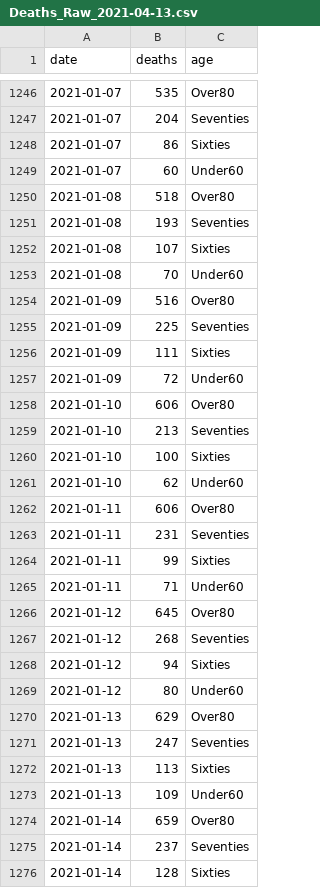
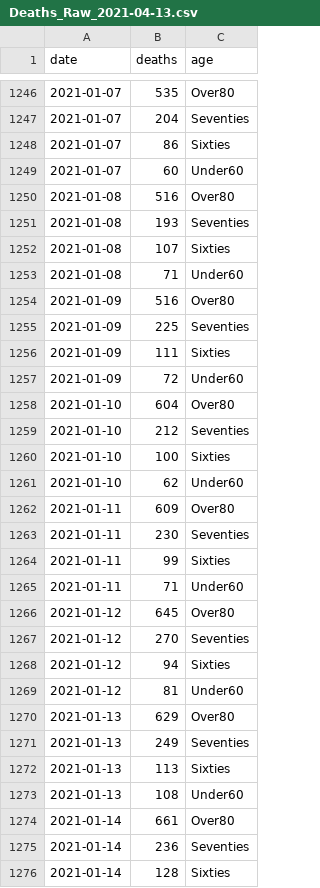
Before and after one commit to PsyberAttack/England_Vaccine_Impact, a CSV file: Data/Raw Data/Deaths_Raw_2021-04-13.csv, drawn as a sheet; only a part is shown, gaps mark what is left out; the diff covers the shown part only.

```diff
--- a/Data/Raw Data/Deaths_Raw_2021-04-13.csv
+++ b/Data/Raw Data/Deaths_Raw_2021-04-13.csv
@@ -1249,6 +1249,6 @@ date,deaths,age
 2021-01-07,60,Under60
-2021-01-08,518,Over80
+2021-01-08,516,Over80
 2021-01-08,193,Seventies
 2021-01-08,107,Sixties
-2021-01-08,70,Under60
+2021-01-08,71,Under60
 2021-01-09,516,Over80
@@ -1257,8 +1257,8 @@ date,deaths,age
 2021-01-09,72,Under60
-2021-01-10,606,Over80
-2021-01-10,213,Seventies
+2021-01-10,604,Over80
+2021-01-10,212,Seventies
 2021-01-10,100,Sixties
 2021-01-10,62,Under60
-2021-01-11,606,Over80
-2021-01-11,231,Seventies
+2021-01-11,609,Over80
+2021-01-11,230,Seventies
 2021-01-11,99,Sixties
@@ -1266,11 +1266,11 @@ date,deaths,age
 2021-01-12,645,Over80
-2021-01-12,268,Seventies
+2021-01-12,270,Seventies
 2021-01-12,94,Sixties
-2021-01-12,80,Under60
+2021-01-12,81,Under60
 2021-01-13,629,Over80
-2021-01-13,247,Seventies
+2021-01-13,249,Seventies
 2021-01-13,113,Sixties
-2021-01-13,109,Under60
-2021-01-14,659,Over80
-2021-01-14,237,Seventies
+2021-01-13,108,Under60
+2021-01-14,661,Over80
+2021-01-14,236,Seventies
 2021-01-14,128,Sixties
```
Also changed, not shown: 4 added rows and 158 edited cells elsewhere in this file, Data/Cases/Cases_Divergence_2021-04-13.csv, Data/Deaths/Deaths_Divergence_2021-04-13.csv, 6 other files.
